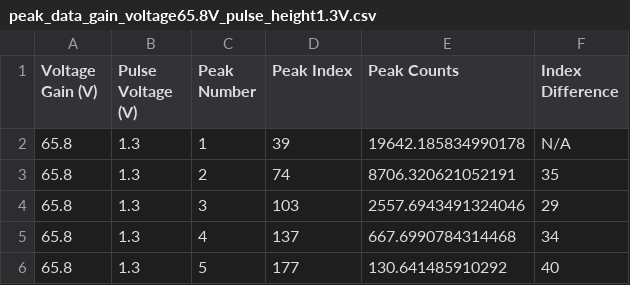
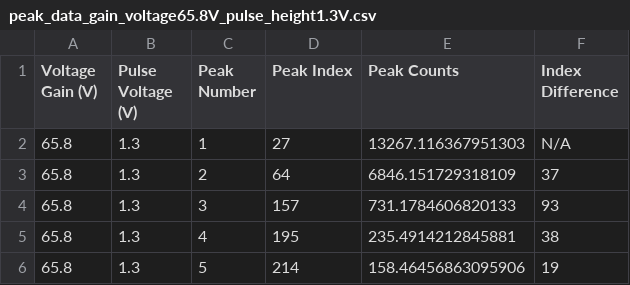
Before and after one commit to kaylajrox/quantum_optics_lab_job, a CSV file: generated_peak_data_with_dark/peak_data_gain_voltage65.8V_pulse_height1.3V.csv, drawn as a sheet.

```diff
--- a/generated_peak_data_with_dark/peak_data_gain_voltage65.8V_pulse_height1.3V.csv
+++ b/generated_peak_data_with_dark/peak_data_gain_voltage65.8V_pulse_height1.3V.csv
@@ -1,6 +1,6 @@
 Voltage Gain (V),Pulse Voltage (V),Peak Number,Peak Index,Peak Counts,Index Difference
-65.8,1.3,1,39,19642.185834990178,N/A
-65.8,1.3,2,74,8706.320621052191,35
-65.8,1.3,3,103,2557.6943491324046,29
-65.8,1.3,4,137,667.6990784314468,34
-65.8,1.3,5,177,130.641485910292,40
+65.8,1.3,1,27,13267.116367951303,N/A
+65.8,1.3,2,64,6846.151729318109,37
+65.8,1.3,3,157,731.1784606820133,93
+65.8,1.3,4,195,235.4914212845881,38
+65.8,1.3,5,214,158.46456863095906,19
```
Also changed, not shown: generated_peak_data_with_dark/peak_data_gain_voltage66.0V_pulse_height1.3V.csv, 11 other files.
